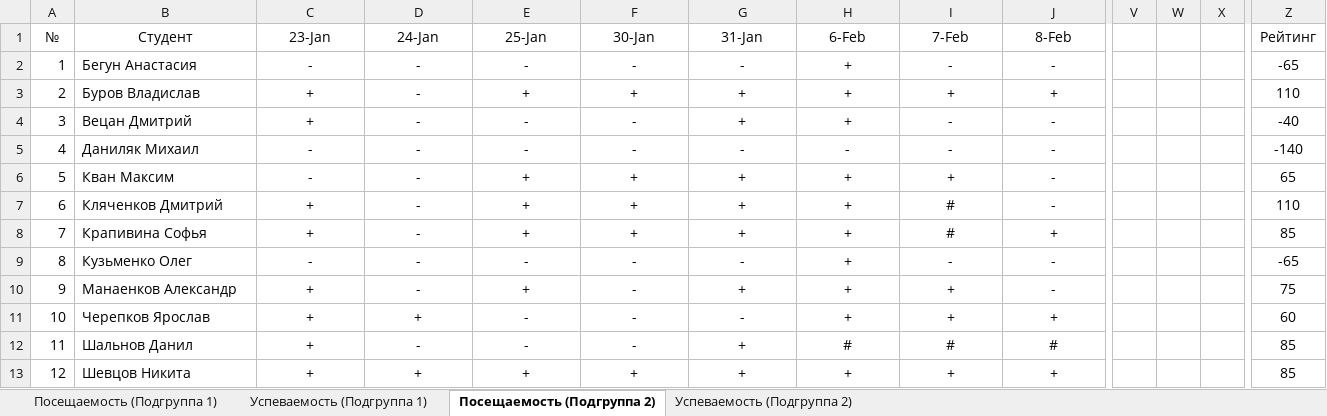
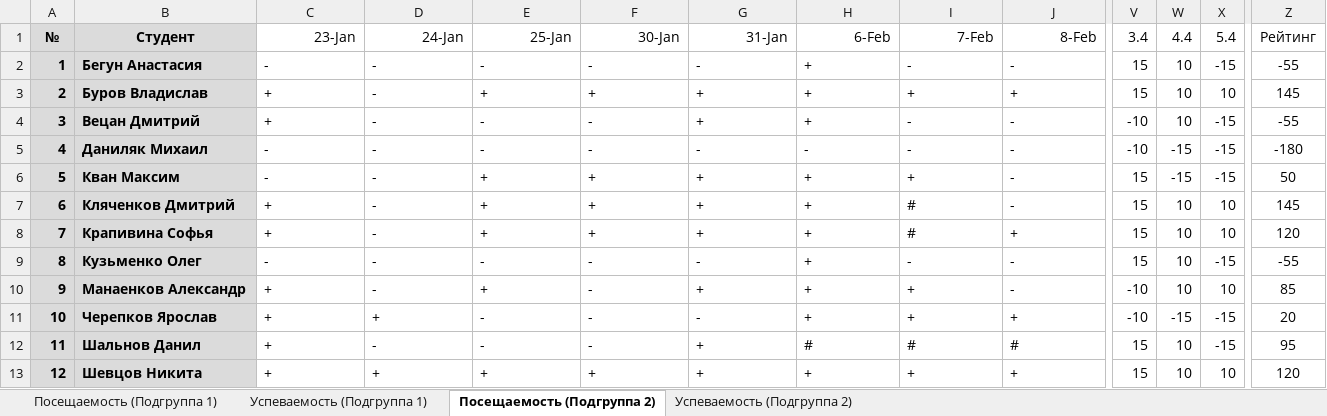
Before and after one commit to TheBandik/IT-and-IS-development-platforms, an Excel workbook: Успеваемость_СО-ИС-20-1.xlsx, sheet Посещаемость (Подгруппа 2), drawn as a sheet; only a part is shown, gaps mark what is left out; values as stored, in another font and other column widths than the file's, no borders; conditional formats not drawn; the diff covers the shown part only; the diff names each change by its address in the sheet, - before the commit and + after, or states it on an @@ line.

```diff
--- a/Успеваемость_СО-ИС-20-1.xlsx (sheet Посещаемость (Подгруппа 2))
+++ b/Успеваемость_СО-ИС-20-1.xlsx (sheet Посещаемость (Подгруппа 2))
@@ A1:B13 fill: none → #DBDBDB, bold: off → on @@
-C1:J1 alignment: center
+C1:J1 alignment: right
-V1: (empty)
+V1: 3.4
-W1: (empty)
+W1: 4.4
-X1: (empty)
+X1: 5.4
-C2:J13 alignment: center
+C2:J13 alignment: left
-V2:V3 (3.4): (empty)
+V2:V3 (3.4): 15
-W2:W4 (4.4): (empty)
+W2:W4 (4.4): 10
-X2 (5.4): (empty)
+X2 (5.4): -15
-Z2 (Рейтинг): -65
+Z2 (Рейтинг): -55
-X3 (5.4): (empty)
+X3 (5.4): 10
-Z3 (Рейтинг): 110
+Z3 (Рейтинг): 145
-V4:V5 (3.4): (empty)
+V4:V5 (3.4): -10
-X4:X6 (5.4): (empty)
+X4:X6 (5.4): -15
-Z4 (Рейтинг): -40
+Z4 (Рейтинг): -55
-W5:W6 (4.4): (empty)
+W5:W6 (4.4): -15
-Z5 (Рейтинг): -140
+Z5 (Рейтинг): -180
-V6:V9 (3.4): (empty)
+V6:V9 (3.4): 15
-Z6 (Рейтинг): 65
+Z6 (Рейтинг): 50
-W7:W10 (4.4): (empty)
+W7:W10 (4.4): 10
-X7:X8 (5.4): (empty)
+X7:X8 (5.4): 10
-Z7 (Рейтинг): 110
+Z7 (Рейтинг): 145
-Z8 (Рейтинг): 85
+Z8 (Рейтинг): 120
-X9 (5.4): (empty)
+X9 (5.4): -15
-Z9 (Рейтинг): -65
+Z9 (Рейтинг): -55
-V10:V11 (3.4): (empty)
+V10:V11 (3.4): -10
-X10 (5.4): (empty)
+X10 (5.4): 10
-Z10 (Рейтинг): 75
+Z10 (Рейтинг): 85
-W11 (4.4): (empty)
+W11 (4.4): -15
-X11:X12 (5.4): (empty)
+X11:X12 (5.4): -15
-Z11 (Рейтинг): 60
+Z11 (Рейтинг): 20
-V12:V13 (3.4): (empty)
+V12:V13 (3.4): 15
-W12:W13 (4.4): (empty)
+W12:W13 (4.4): 10
-Z12 (Рейтинг): 85
+Z12 (Рейтинг): 95
-X13 (5.4): (empty)
+X13 (5.4): 10
-Z13 (Рейтинг): 85
+Z13 (Рейтинг): 120
```
Also changed, not shown: cell formats elsewhere in this sheet, sheet Посещаемость (Подгруппа 1), sheet Успеваемость (Подгруппа 2), sheet Успеваемость (Подгруппа 1).
